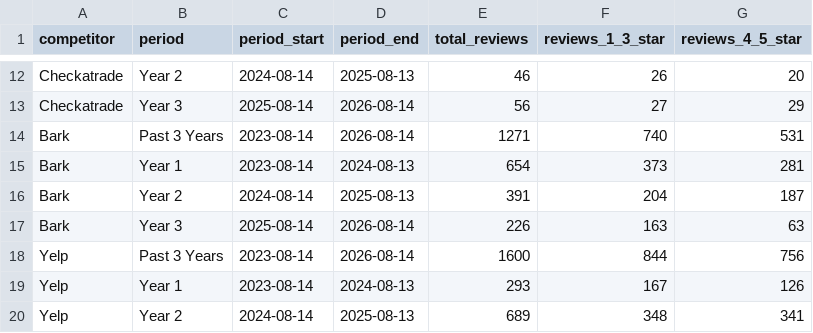
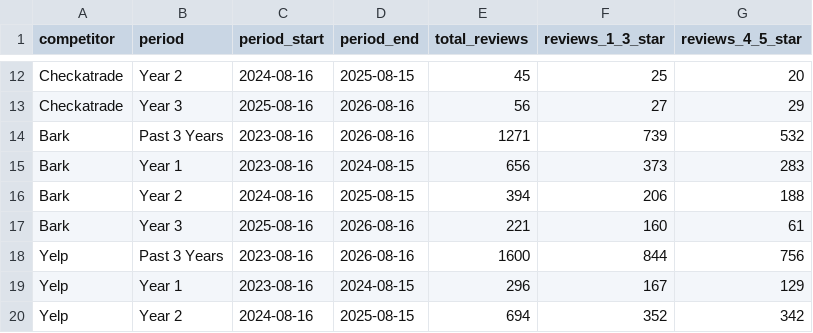
Before and after one commit to Fryo21/Severe_Analysis, a CSV file: transformed_reviews/review_stats_3y.csv, drawn as a sheet; only a part is shown, gaps mark what is left out; the diff covers the shown part only; the diff names each change by its address in the sheet, - before the commit and + after, or states it on an @@ line.

```diff
--- a/transformed_reviews/review_stats_3y.csv
+++ b/transformed_reviews/review_stats_3y.csv
-C12 (period_start): 2024-08-14
+C12 (period_start): 2024-08-16
-D12 (period_end): 2025-08-13
+D12 (period_end): 2025-08-15
-E12 (total_reviews): 46
+E12 (total_reviews): 45
-F12 (reviews_1_3_star): 26
+F12 (reviews_1_3_star): 25
-C13 (period_start): 2025-08-14
+C13 (period_start): 2025-08-16
-D13:D14 (period_end): 2026-08-14
+D13:D14 (period_end): 2026-08-16
-C14:C15 (period_start): 2023-08-14
+C14:C15 (period_start): 2023-08-16
-F14 (reviews_1_3_star): 740
+F14 (reviews_1_3_star): 739
-G14 (reviews_4_5_star): 531
+G14 (reviews_4_5_star): 532
-D15 (period_end): 2024-08-13
+D15 (period_end): 2024-08-15
-E15 (total_reviews): 654
+E15 (total_reviews): 656
-G15 (reviews_4_5_star): 281
+G15 (reviews_4_5_star): 283
-C16 (period_start): 2024-08-14
+C16 (period_start): 2024-08-16
-D16 (period_end): 2025-08-13
+D16 (period_end): 2025-08-15
-E16 (total_reviews): 391
+E16 (total_reviews): 394
-F16 (reviews_1_3_star): 204
+F16 (reviews_1_3_star): 206
-G16 (reviews_4_5_star): 187
+G16 (reviews_4_5_star): 188
-C17 (period_start): 2025-08-14
+C17 (period_start): 2025-08-16
-D17:D18 (period_end): 2026-08-14
+D17:D18 (period_end): 2026-08-16
-E17 (total_reviews): 226
+E17 (total_reviews): 221
-F17 (reviews_1_3_star): 163
+F17 (reviews_1_3_star): 160
-G17 (reviews_4_5_star): 63
+G17 (reviews_4_5_star): 61
-C18:C19 (period_start): 2023-08-14
+C18:C19 (period_start): 2023-08-16
-D19 (period_end): 2024-08-13
+D19 (period_end): 2024-08-15
-E19 (total_reviews): 293
+E19 (total_reviews): 296
-G19 (reviews_4_5_star): 126
+G19 (reviews_4_5_star): 129
-C20 (period_start): 2024-08-14
+C20 (period_start): 2024-08-16
-D20 (period_end): 2025-08-13
+D20 (period_end): 2025-08-15
-E20 (total_reviews): 689
+E20 (total_reviews): 694
-F20 (reviews_1_3_star): 348
+F20 (reviews_1_3_star): 352
-G20 (reviews_4_5_star): 341
+G20 (reviews_4_5_star): 342
```
Also changed, not shown: 40 edited cells elsewhere in this file, transformed_reviews/review_filter_impact.csv, 26 other files.
